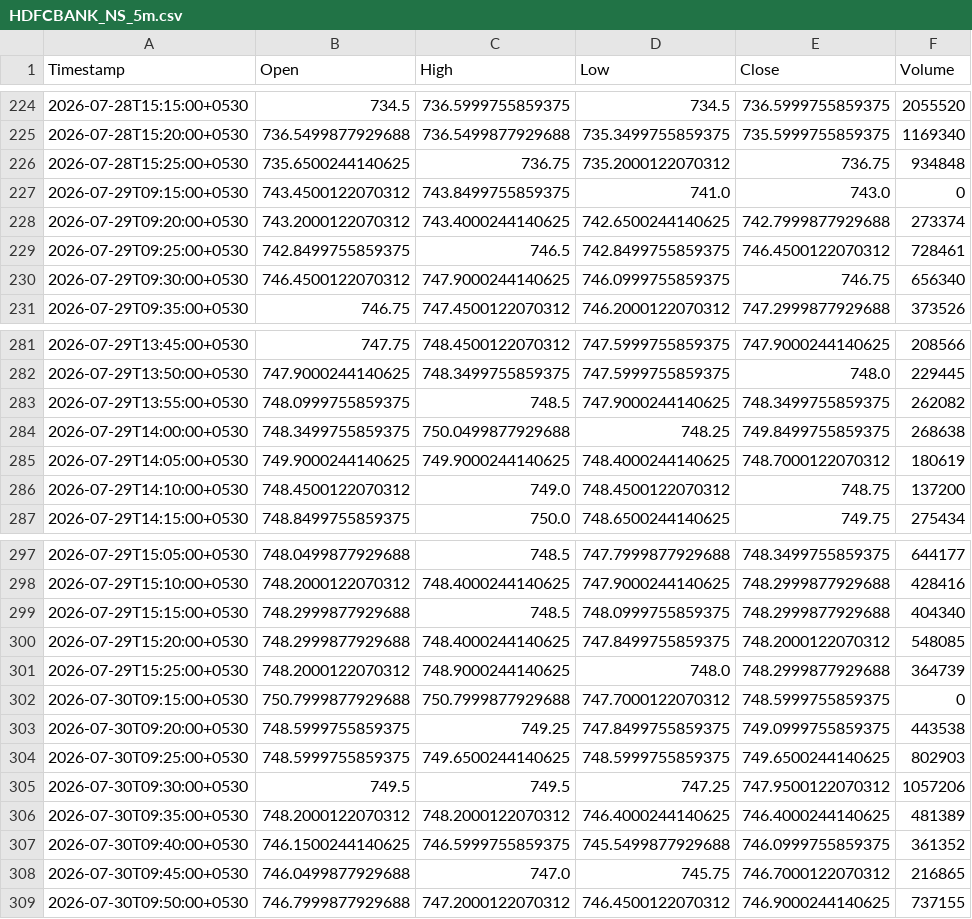
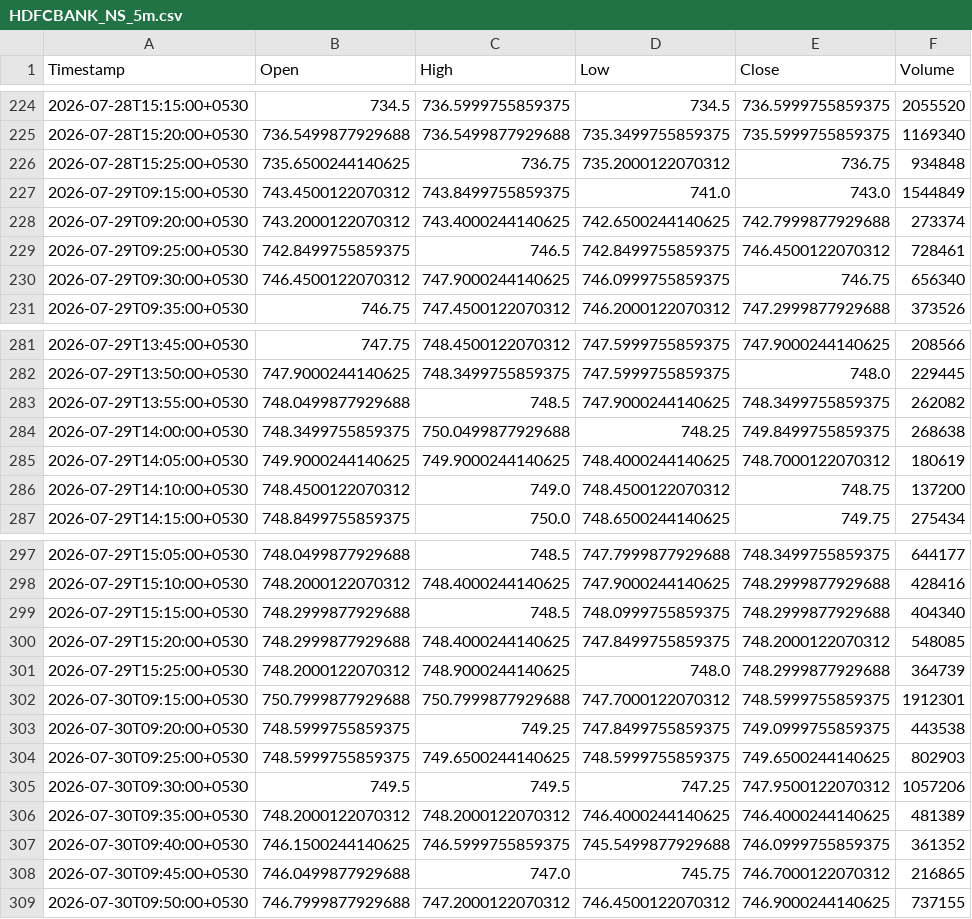
Before and after one commit to Manohar-zap/Research, a CSV file: paper-trader/state/market_data_cache/HDFCBANK_NS_5m.csv, drawn as a sheet; only a part is shown, gaps mark what is left out.

```diff
--- a/paper-trader/state/market_data_cache/HDFCBANK_NS_5m.csv
+++ b/paper-trader/state/market_data_cache/HDFCBANK_NS_5m.csv
@@ -226,3 +226,3 @@ Timestamp,Open,High,Low,Close,Volume
 2026-07-28T15:25:00+0530,735.6500244140625,736.75,735.2000122070312,736.75,934848
-2026-07-29T09:15:00+0530,743.4500122070312,743.8499755859375,741.0,743.0,0
+2026-07-29T09:15:00+0530,743.4500122070312,743.8499755859375,741.0,743.0,1544849
 2026-07-29T09:20:00+0530,743.2000122070312,743.4000244140625,742.6500244140625,742.7999877929688,273374
@@ -282,3 +282,3 @@ Timestamp,Open,High,Low,Close,Volume
 2026-07-29T13:50:00+0530,747.9000244140625,748.3499755859375,747.5999755859375,748.0,229445
-2026-07-29T13:55:00+0530,748.0999755859375,748.5,747.9000244140625,748.3499755859375,262082
+2026-07-29T13:55:00+0530,748.0499877929688,748.5,747.9000244140625,748.3499755859375,262082
 2026-07-29T14:00:00+0530,748.3499755859375,750.0499877929688,748.25,749.8499755859375,268638
@@ -301,3 +301,3 @@ Timestamp,Open,High,Low,Close,Volume
 2026-07-29T15:25:00+0530,748.2000122070312,748.9000244140625,748.0,748.2999877929688,364739
-2026-07-30T09:15:00+0530,750.7999877929688,750.7999877929688,747.7000122070312,748.5999755859375,0
+2026-07-30T09:15:00+0530,750.7999877929688,750.7999877929688,747.7000122070312,748.5999755859375,1912301
 2026-07-30T09:20:00+0530,748.5999755859375,749.25,747.8499755859375,749.0999755859375,443538
```
Also changed, not shown: paper-trader/state/market_data_cache/ICICIBANK_NS_5m.csv, paper-trader/state/market_data_cache/INFY_NS_5m.csv, 15 other files.
